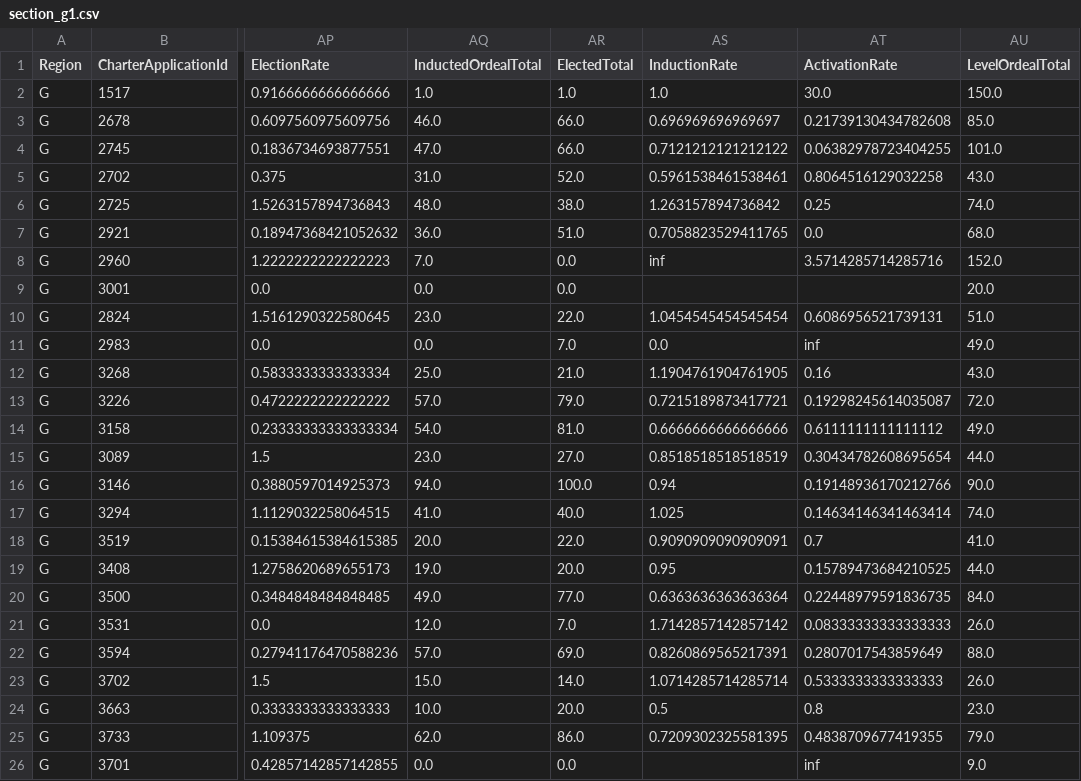
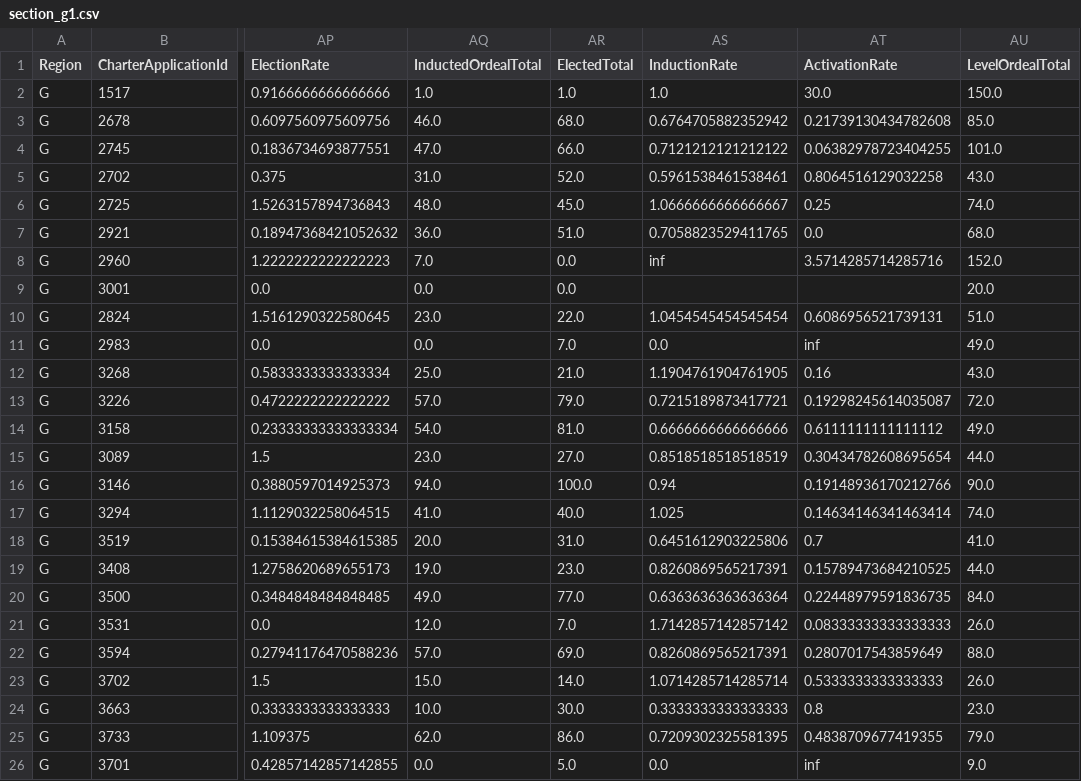
Before and after one commit to Ian-Wilhite/SOS_PMP_24, a CSV file: all_reports/section_data/section_g1.csv, drawn as a sheet; only a part is shown, gaps mark what is left out; the diff names each change by its address in the sheet, - before the commit and + after, or states it on an @@ line.

```diff
--- a/all_reports/section_data/section_g1.csv
+++ b/all_reports/section_data/section_g1.csv
-AR3 (ElectedTotal): 66.0
+AR3 (ElectedTotal): 68.0
-AS3 (InductionRate): 0.696969696969697
+AS3 (InductionRate): 0.6764705882352942
-AR6 (ElectedTotal): 38.0
+AR6 (ElectedTotal): 45.0
-AS6 (InductionRate): 1.263157894736842
+AS6 (InductionRate): 1.0666666666666667
-AR18 (ElectedTotal): 22.0
+AR18 (ElectedTotal): 31.0
-AS18 (InductionRate): 0.9090909090909091
+AS18 (InductionRate): 0.6451612903225806
-AR19 (ElectedTotal): 20.0
+AR19 (ElectedTotal): 23.0
-AS19 (InductionRate): 0.95
+AS19 (InductionRate): 0.8260869565217391
-AR24 (ElectedTotal): 20.0
+AR24 (ElectedTotal): 30.0
-AS24 (InductionRate): 0.5
+AS24 (InductionRate): 0.3333333333333333
-AR26 (ElectedTotal): 0.0
+AR26 (ElectedTotal): 5.0
-AS26 (InductionRate): (empty)
+AS26 (InductionRate): 0.0
```
Also changed, not shown: all_reports/section_data/section_g10.csv, all_reports/section_data/section_g13E.csv, 46 other files.
